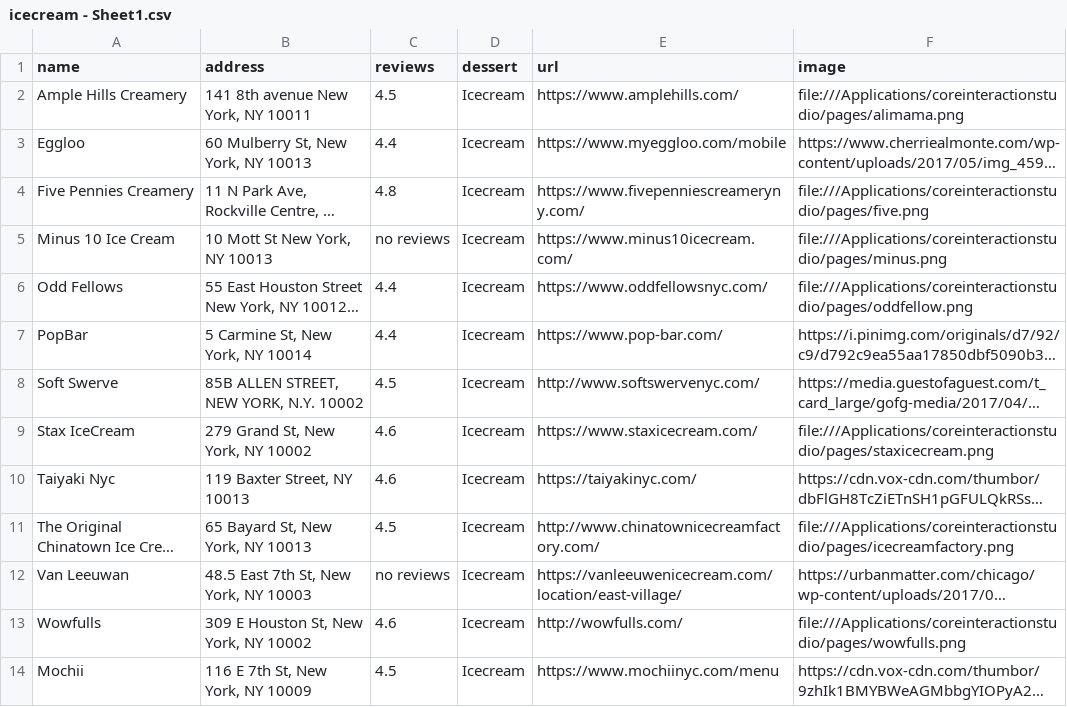
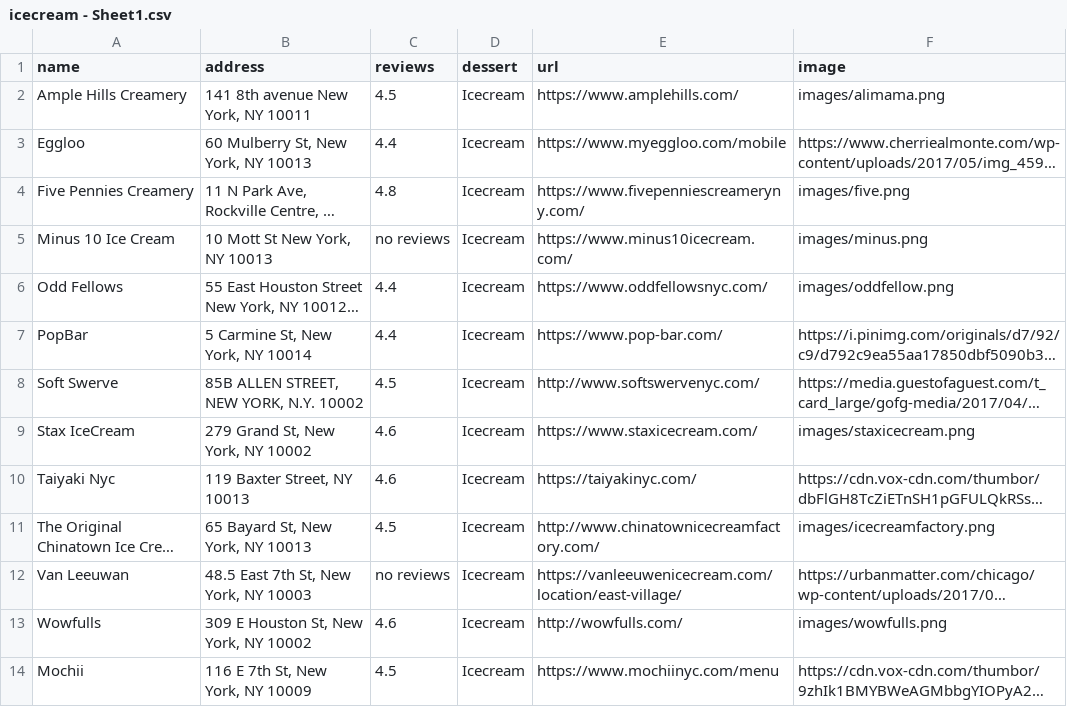
Before and after one commit to joe074/coreinteractionstudio, a CSV file: pages/project2/icecream - Sheet1.csv, drawn as a sheet; long unchanged cells end in …; the diff names each change by its address in the sheet, - before the commit and + after, or states it on an @@ line.

Commit message:
project2

```diff
--- a/pages/project2/icecream - Sheet1.csv
+++ b/pages/project2/icecream - Sheet1.csv
-F2 (image): file:///Applications/coreinteractionstudio/pages/alimama.png
+F2 (image): images/alimama.png
-F4 (image): file:///Applications/coreinteractionstudio/pages/five.png
+F4 (image): images/five.png
-F5 (image): file:///Applications/coreinteractionstudio/pages/minus.png
+F5 (image): images/minus.png
-F6 (image): file:///Applications/coreinteractionstudio/pages/oddfellow.png
+F6 (image): images/oddfellow.png
-F9 (image): file:///Applications/coreinteractionstudio/pages/staxicecream.png
+F9 (image): images/staxicecream.png
-F11 (image): file:///Applications/coreinteractionstudio/pages/icecreamfactory.png
+F11 (image): images/icecreamfactory.png
-F13 (image): file:///Applications/coreinteractionstudio/pages/wowfulls.png
+F13 (image): images/wowfulls.png
```
Also changed, not shown: pages/project2/cookies - Sheet1.csv, pages/project2/dining_dessert - Sheet1.csv, 5 other files.
